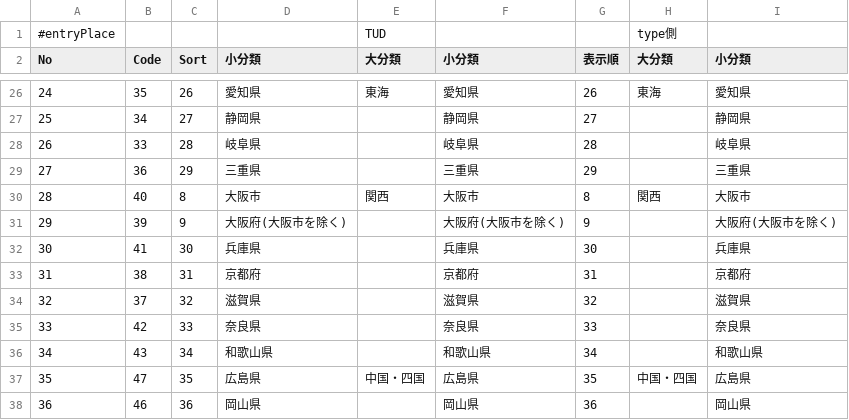
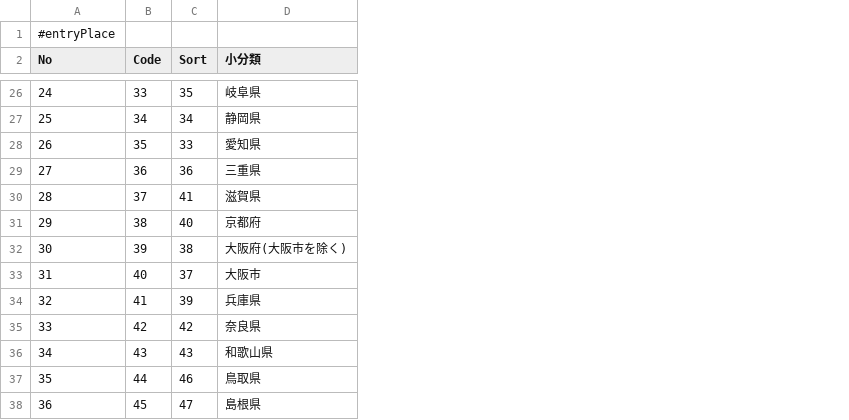
Before and after one commit to stokuvg/direct-type-ios, a TSV file: direct-type/direct-type/Generated/ByMaster/TSV/MstK11_entryPlace.tsv, drawn as a sheet; only a part is shown, gaps mark what is left out; the diff covers the shown part only; the diff names each change by its address in the sheet, - before the commit and + after, or states it on an @@ line.

```diff
--- a/direct-type/direct-type/Generated/ByMaster/TSV/MstK11_entryPlace.tsv
+++ b/direct-type/direct-type/Generated/ByMaster/TSV/MstK11_entryPlace.tsv
-column E (大分類), row 1: TUD; rows 26-37: 東海 |  |  |  | 関西 |  |  |  |  |  |  | 中国・四国
-column F (小分類), rows 26-38: 愛知県 | 静岡県 | 岐阜県 | 三重県 | 大阪市 | 大阪府(大阪市を除く) | 兵庫県 | 京都府 | 滋賀県 | 奈良県 | 和歌山県 | 広島県 | 岡山県
-column G (表示順), rows 26-38: 26 | 27 | 28 | 29 | 8 | 9 | 30 | 31 | 32 | 33 | 34 | 35 | 36
-column H (大分類), row 1: type側; rows 26-37: 東海 |  |  |  | 関西 |  |  |  |  |  |  | 中国・四国
-column I (小分類), rows 26-38: 愛知県 | 静岡県 | 岐阜県 | 三重県 | 大阪市 | 大阪府(大阪市を除く) | 兵庫県 | 京都府 | 滋賀県 | 奈良県 | 和歌山県 | 広島県 | 岡山県
-B26 (Code): 35
+B26 (Code): 33
-C26 (Sort): 26
+C26 (Sort): 35
-D26 (小分類): 愛知県
+D26 (小分類): 岐阜県
-C27 (Sort): 27
+C27 (Sort): 34
-B28 (Code): 33
+B28 (Code): 35
-C28 (Sort): 28
+C28 (Sort): 33
-D28 (小分類): 岐阜県
+D28 (小分類): 愛知県
-C29 (Sort): 29
+C29 (Sort): 36
-B30 (Code): 40
+B30 (Code): 37
-C30 (Sort): 8
+C30 (Sort): 41
-D30 (小分類): 大阪市
+D30 (小分類): 滋賀県
-B31 (Code): 39
+B31 (Code): 38
-C31 (Sort): 9
+C31 (Sort): 40
-D31 (小分類): 大阪府(大阪市を除く)
+D31 (小分類): 京都府
-B32 (Code): 41
+B32 (Code): 39
-C32 (Sort): 30
+C32 (Sort): 38
-D32 (小分類): 兵庫県
+D32 (小分類): 大阪府(大阪市を除く)
-B33 (Code): 38
+B33 (Code): 40
-C33 (Sort): 31
+C33 (Sort): 37
-D33 (小分類): 京都府
+D33 (小分類): 大阪市
-B34 (Code): 37
+B34 (Code): 41
-C34 (Sort): 32
+C34 (Sort): 39
-D34 (小分類): 滋賀県
+D34 (小分類): 兵庫県
-C35 (Sort): 33
+C35 (Sort): 42
-C36 (Sort): 34
+C36 (Sort): 43
-B37 (Code): 47
+B37 (Code): 44
-C37 (Sort): 35
+C37 (Sort): 46
-D37 (小分類): 広島県
+D37 (小分類): 鳥取県
-B38 (Code): 46
+B38 (Code): 45
-C38 (Sort): 36
+C38 (Sort): 47
-D38 (小分類): 岡山県
+D38 (小分類): 島根県
```
Also changed, not shown: 59 edited cells elsewhere in this file, direct-type/direct-type/Generated/ByMaster/TSV/MstK14_place.tsv, 1 other file.
